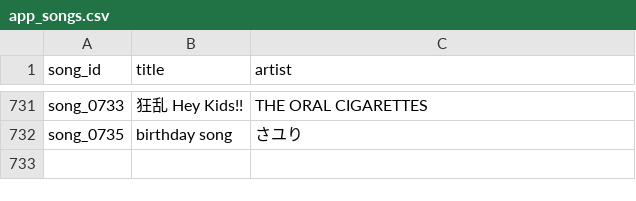
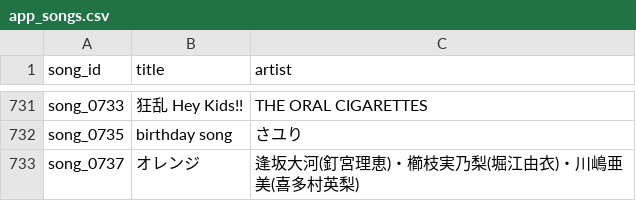
Before and after one commit to MiyataYuya/setlist-player, a CSV file: data/app_songs.csv, drawn as a sheet; only a part is shown, gaps mark what is left out.

```diff
--- a/data/app_songs.csv
+++ b/data/app_songs.csv
@@ -732 +732,2 @@ song_0733,狂乱 Hey Kids!!,THE ORAL CIGARETTES
 song_0735,birthday song,さユり
+song_0737,オレンジ,逢坂大河(釘宮理恵)・櫛枝実乃梨(堀江由衣)・川嶋亜美(喜多村英梨)
```
Also changed, not shown: data/app_performances.csv, data/app_songs_enriched.csv, 2 other files.
